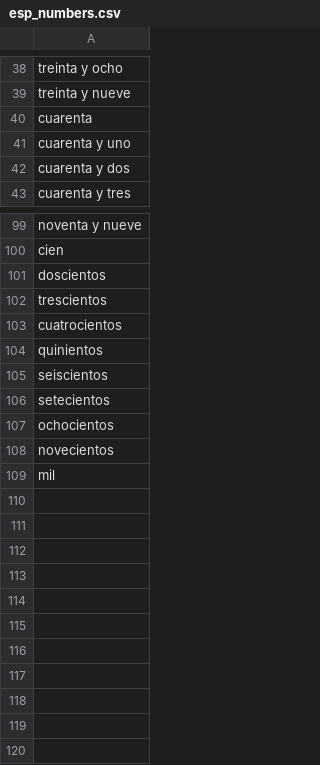
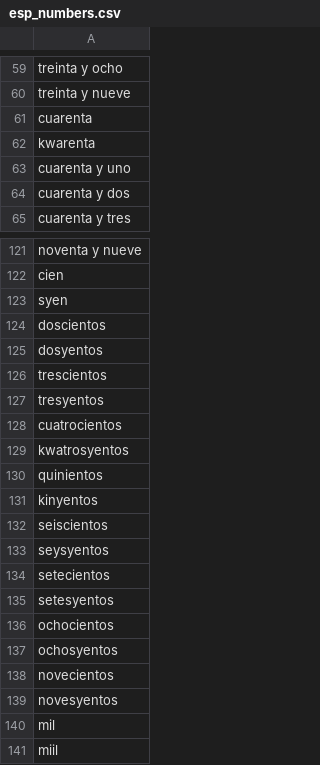
Before and after one commit to Data-Sci-2025/Numbers-in-Colonial-Maya-Texts, a CSV file: data/esp_numbers.csv, drawn as a sheet; only a part is shown, gaps mark what is left out; the diff covers the shown part only; the diff names each change by its address in the sheet, - before the commit and + after, or states it on an @@ line.

```diff
--- a/data/esp_numbers.csv
+++ b/data/esp_numbers.csv
+row 62: kwarenta
+row 123: syen
+row 125: dosyentos
+row 127: tresyentos
+row 129: kwatrosyentos
+row 131: kinyentos
+row 133: seysyentos
+row 135: setesyentos
+row 137: ochosyentos
+row 139: novesyentos
+row 141: miil
```
Also changed, not shown: 21 added rows elsewhere in this file, 2 other files.
